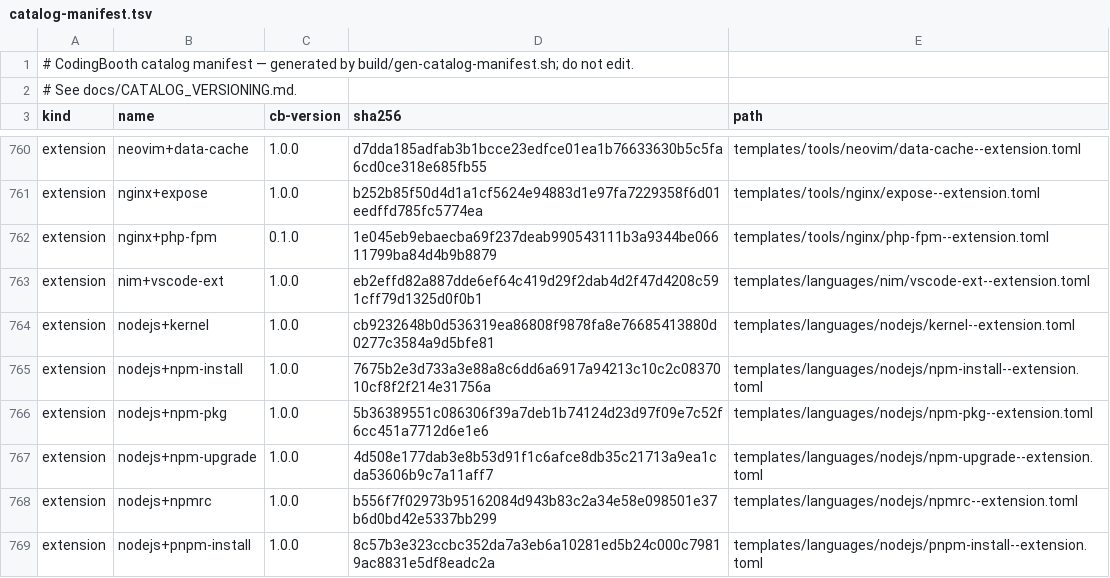
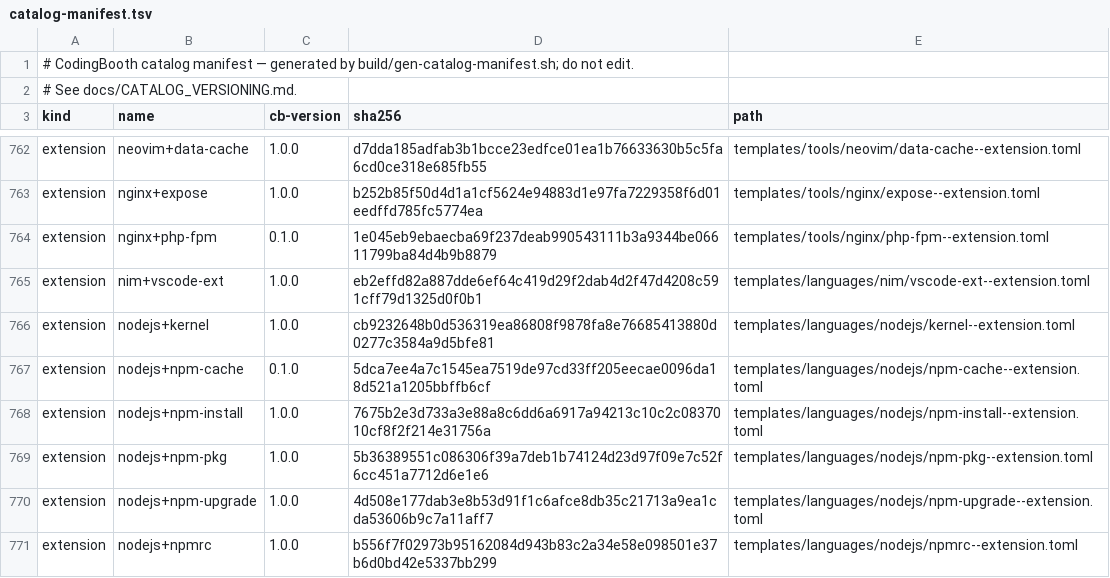
Before and after one commit to NawaMan/CodingBooth, a TSV file: build/catalog-manifest.tsv, drawn as a sheet; only a part is shown, gaps mark what is left out; the shorter side is filled out with more unchanged rows; the diff covers the shown part only.

Commit message:
Add shared package-download caches and wire them into the examples.
go+mod-cache, nodejs+npm-cache, nodejs+pnpm-cache, python+pip-cache,
python+uv-cache, and java+gradle-cache each mount a machine-wide
booth-cache-* volume. Booth creates a missing volume labelled
cb.volume=cache. go-example, npm-example, pip-example, and
spring-boot-example select them. rust-example keeps the host Cargo registry.

```diff
--- a/build/catalog-manifest.tsv
+++ b/build/catalog-manifest.tsv
@@ -764,2 +766,3 @@ extension	nim+vscode-ext	1.0.0	eb2effd82a887dde6ef64c419d29f2dab4d2f47d4208c591c
 extension	nodejs+kernel	1.0.0	cb9232648b0d536319ea86808f9878fa8e76685413880d0277c3584a9d5bfe81	templates/languages/nodejs/kernel--extension.toml
+extension	nodejs+npm-cache	0.1.0	5dca7ee4a7c1545ea7519de97cd33ff205eecae0096da18d521a1205bbffb6cf	templates/languages/nodejs/npm-cache--extension.toml
 extension	nodejs+npm-install	1.0.0	7675b2e3d733a3e88a8c6dd6a6917a94213c10c2c0837010cf8f2f214e31756a	templates/languages/nodejs/npm-install--extension.toml
```
Also changed, not shown: 5 added rows elsewhere in this file, 33 other files.
